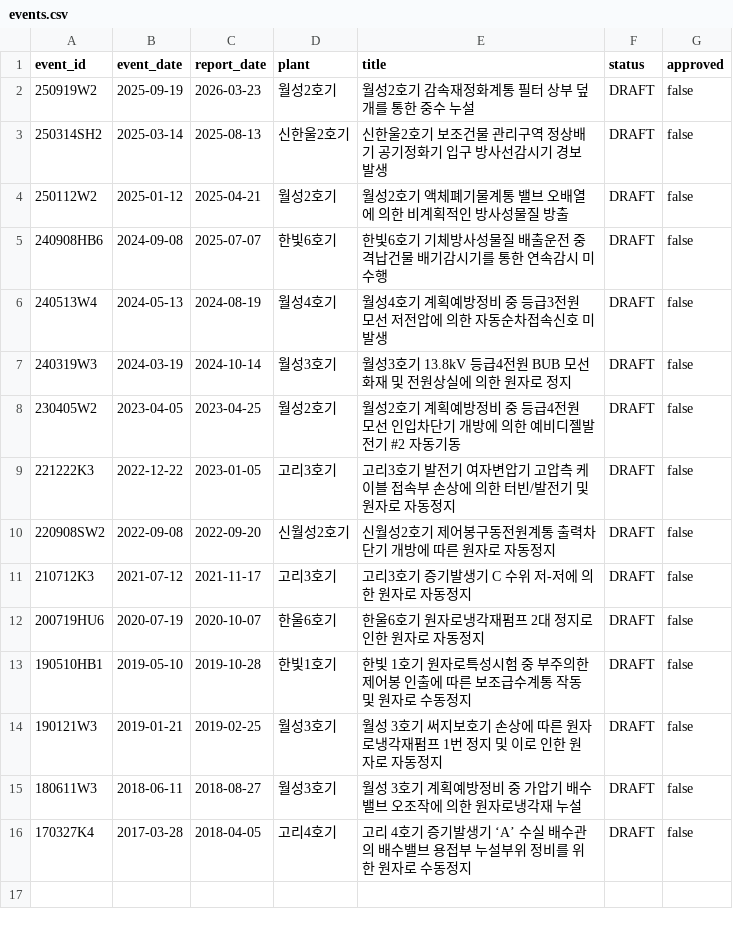
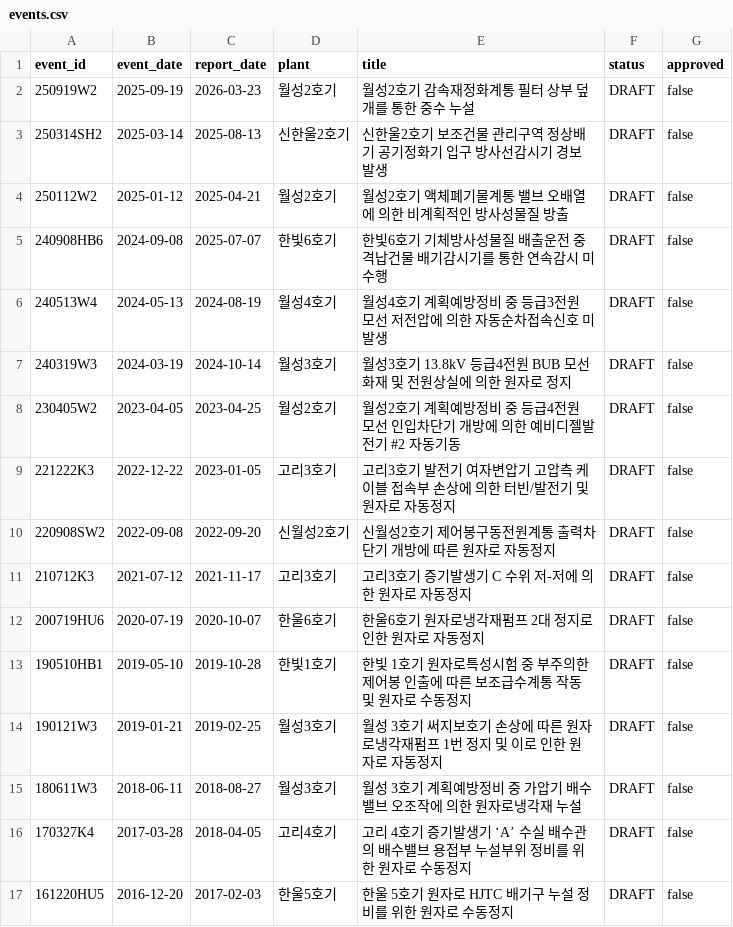
Before and after one commit to worldinyj/opis-chatgpt, a CSV file: index/events.csv, drawn as a sheet.

Commit message:
PILOT-16 draft procurement quality and engineering judgment safety culture analysis

```diff
--- a/index/events.csv
+++ b/index/events.csv
@@ -16 +16,2 @@ event_id,event_date,report_date,plant,title,status,approved
 170327K4,2017-03-28,2018-04-05,고리4호기,고리 4호기 증기발생기 ‘A’ 수실 배수관의 배수밸브 용접부 누설부위 정비를 위한 원자로 수동정지,DRAFT,false
+161220HU5,2016-12-20,2017-02-03,한울5호기,한울 5호기 원자로 HJTC 배기구 누설 정비를 위한 원자로 수동정지,DRAFT,false
```
Also changed, not shown: 11 other files.
